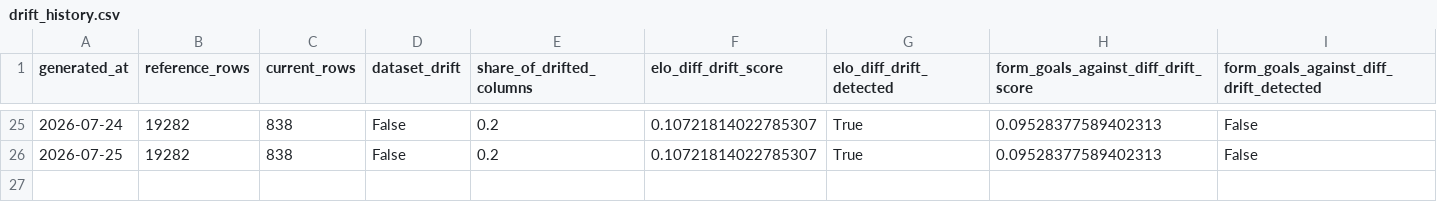
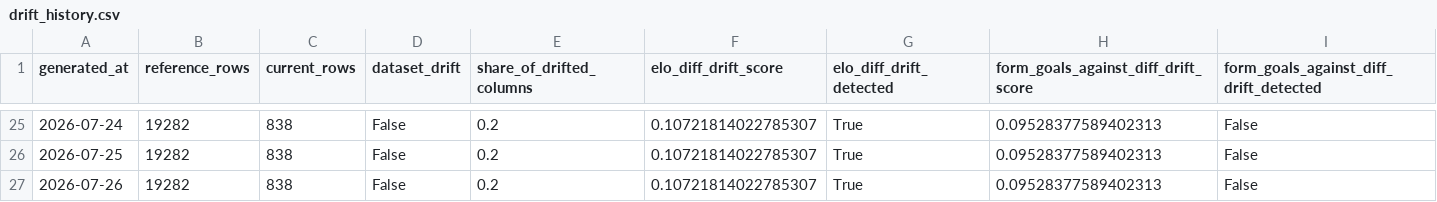
Before and after one commit to dilipna/wc26-mlops, a CSV file: data/monitoring/drift_history.csv, drawn as a sheet; only a part is shown, gaps mark what is left out; rows hold the shown columns only; the diff names each change by its address in the sheet, - before the commit and + after, or states it on an @@ line.

```diff
--- a/data/monitoring/drift_history.csv
+++ b/data/monitoring/drift_history.csv
+row 27: 2026-07-26 | 19282 | 838 | False | 0.2 | 0.10721814022785307 | True | 0.09528377589402313 | False
```
Also changed, not shown: data/monitoring/data_quality_history.csv, data/predictions/predictions_log.csv, 10 other files.
